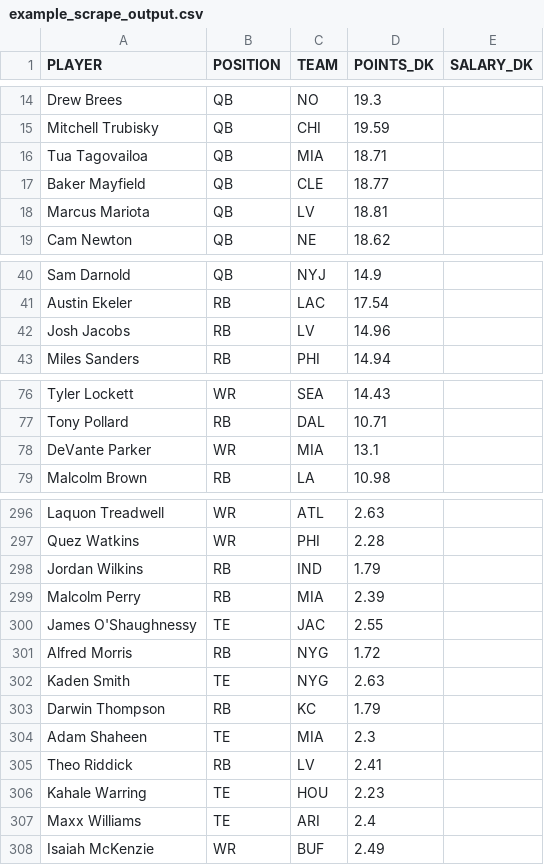
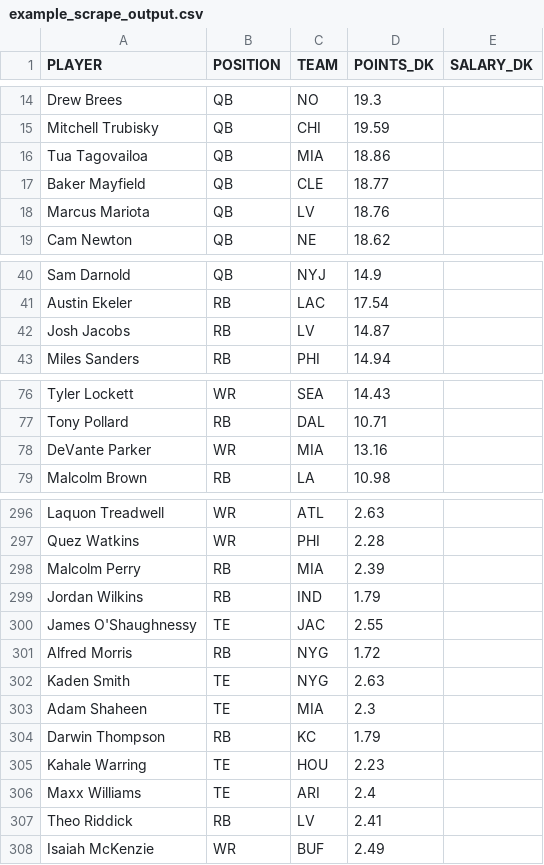
Before and after one commit to tomasokal/github_actions_examples, a CSV file: Output/example_scrape_output.csv, drawn as a sheet; only a part is shown, gaps mark what is left out; the diff covers the shown part only.

```diff
--- a/Output/example_scrape_output.csv
+++ b/Output/example_scrape_output.csv
@@ -15,5 +15,5 @@ Drew Brees,QB,NO,19.3,
 Mitchell Trubisky,QB,CHI,19.59,
-Tua Tagovailoa,QB,MIA,18.71,
+Tua Tagovailoa,QB,MIA,18.86,
 Baker Mayfield,QB,CLE,18.77,
-Marcus Mariota,QB,LV,18.81,
+Marcus Mariota,QB,LV,18.76,
 Cam Newton,QB,NE,18.62,
@@ -41,3 +41,3 @@ Sam Darnold,QB,NYJ,14.9,
 Austin Ekeler,RB,LAC,17.54,
-Josh Jacobs,RB,LV,14.96,
+Josh Jacobs,RB,LV,14.87,
 Miles Sanders,RB,PHI,14.94,
@@ -77,3 +77,3 @@ Tyler Lockett,WR,SEA,14.43,
 Tony Pollard,RB,DAL,10.71,
-DeVante Parker,WR,MIA,13.1,
+DeVante Parker,WR,MIA,13.16,
 Malcolm Brown,RB,LA,10.98,
@@ -297,4 +297,4 @@ Laquon Treadwell,WR,ATL,2.63,
 Quez Watkins,WR,PHI,2.28,
+Malcolm Perry,RB,MIA,2.39,
 Jordan Wilkins,RB,IND,1.79,
-Malcolm Perry,RB,MIA,2.39,
 James O'Shaughnessy,TE,JAC,2.55,
@@ -302,7 +302,7 @@ Alfred Morris,RB,NYG,1.72,
 Kaden Smith,TE,NYG,2.63,
+Adam Shaheen,TE,MIA,2.3,
 Darwin Thompson,RB,KC,1.79,
-Adam Shaheen,TE,MIA,2.3,
-Theo Riddick,RB,LV,2.41,
 Kahale Warring,TE,HOU,2.23,
 Maxx Williams,TE,ARI,2.4,
+Theo Riddick,RB,LV,2.41,
 Isaiah McKenzie,WR,BUF,2.49,
```
Also changed, not shown: 5 added rows, 5 removed rows, 2 moved rows and 7 edited cells elsewhere in this file.
